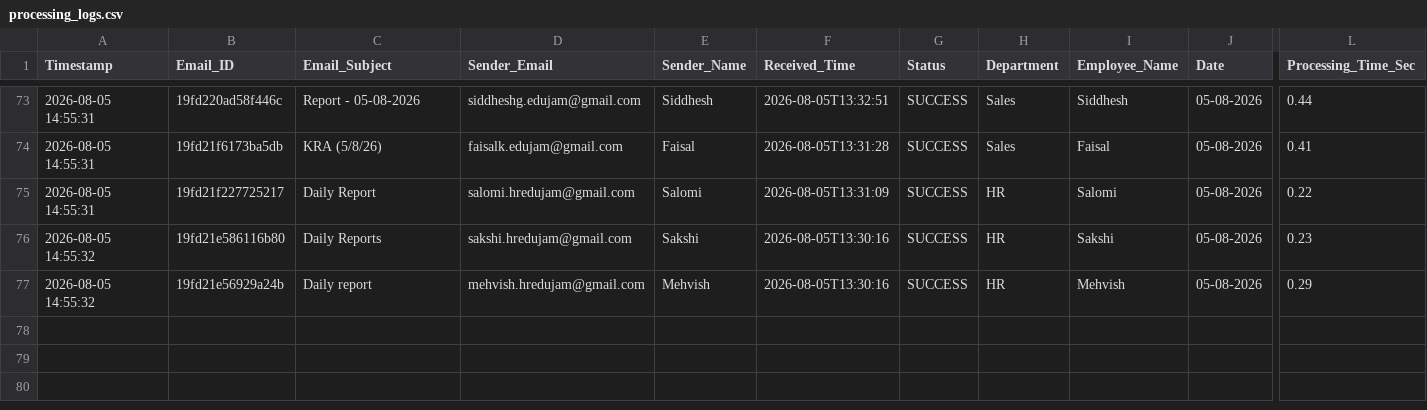
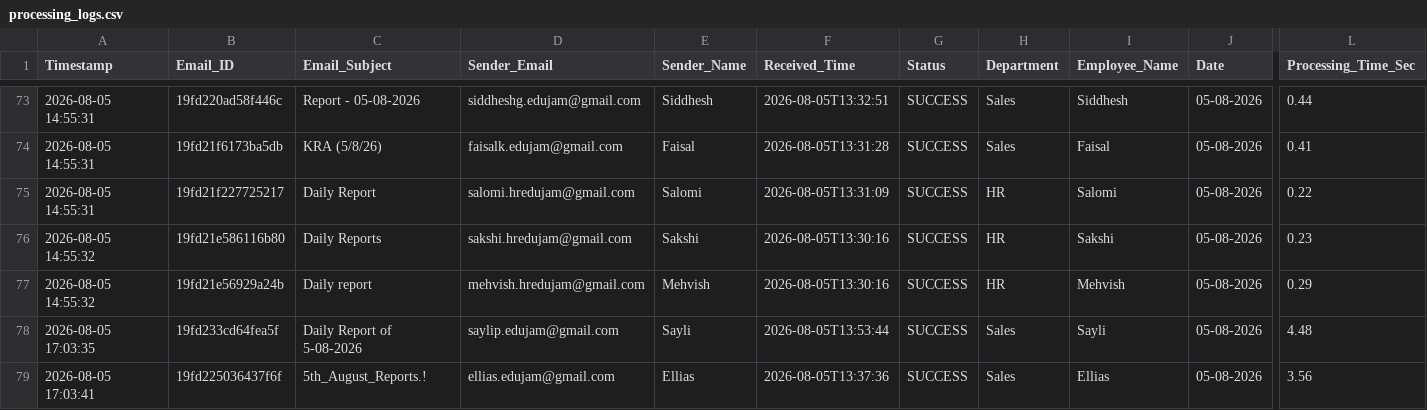
Before and after one commit to Hardik0241/Report_Automation, a CSV file: Working_Report_Editor/logs/processing_logs.csv, drawn as a sheet; only a part is shown, gaps mark what is left out; rows hold the shown columns only; the diff names each change by its address in the sheet, - before the commit and + after, or states it on an @@ line.

```diff
--- a/Working_Report_Editor/logs/processing_logs.csv
+++ b/Working_Report_Editor/logs/processing_logs.csv
+row 78: 2026-08-05 17:03:35 | 19fd233cd64fea5f | Daily Report of 5-08-2026 | saylip.edujam@gmail.com | Sayli | 2026-08-05T13:53:44 | SUCCESS | Sales | Sayli | 05-08-2026 | 4.48
+row 79: 2026-08-05 17:03:41 | 19fd225036437f6f | 5th_August_Reports.! | ellias.edujam@gmail.com | Ellias | 2026-08-05T13:37:36 | SUCCESS | Sales | Ellias | 05-08-2026 | 3.56
```
